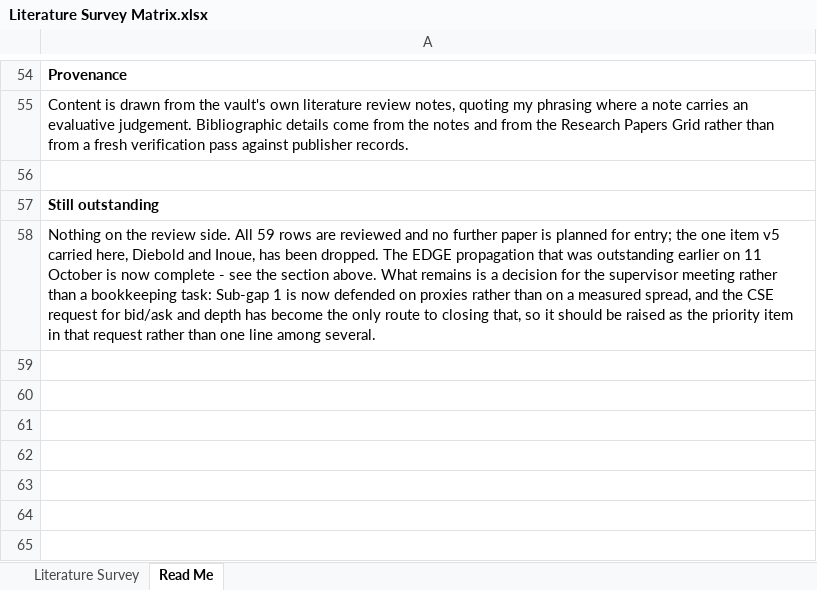
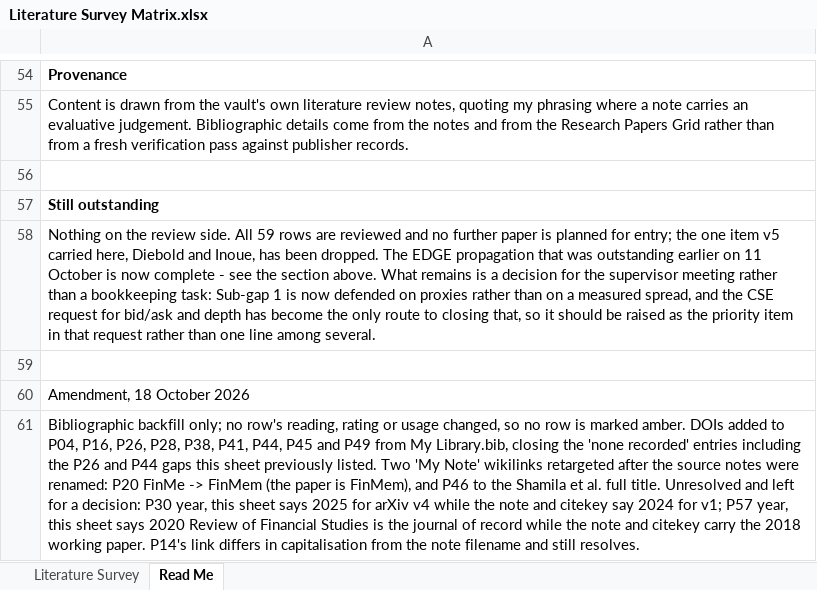
Before and after one commit to Shaahid02/my-obsidian-vault, an Excel workbook: FYP/Matrices/Literature Survey Matrix.xlsx, sheet Read Me, drawn as a sheet; only a part is shown, gaps mark what is left out; values as stored, in another font and other column widths than the file's, no borders; the diff names each change by its address in the sheet, - before the commit and + after, or states it on an @@ line.

```diff
--- a/FYP/Matrices/Literature Survey Matrix.xlsx (sheet Read Me)
+++ b/FYP/Matrices/Literature Survey Matrix.xlsx (sheet Read Me)
+row 59: (empty)
+row 60: Amendment, 18 October 2026
+row 61: Bibliographic backfill only; no row's reading, rating or usage changed, so no row is marked amber. DOIs added to P04, P16, P26, P28, P38, P41, P44, P45 and P49 from My Library.bib, closing the 'none recorded' entries including the P26 and P44 gaps this sheet previously listed. Two 'My Note' wikilinks retargeted after the source notes were renamed: P20 FinMe -> FinMem (the paper is FinMem), and P46 to the Shamila et al. full title. Unresolved and left for a decision: P30 year, this sheet says 2025 for arXiv v4 while the note and citekey say 2024 for v1; P57 year, this sheet says 2020 Review of Financial Studies is the journal of record while the note and citekey carry the 2018 working paper. P14's link differs in capitalisation from the note filename and still resolves.
```
Also changed, not shown: sheet Literature Survey, FYP/Matrices/Consolidated Research Matrix.xlsx.
